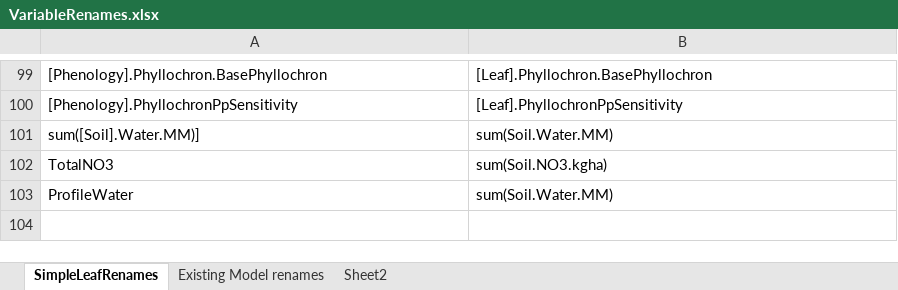
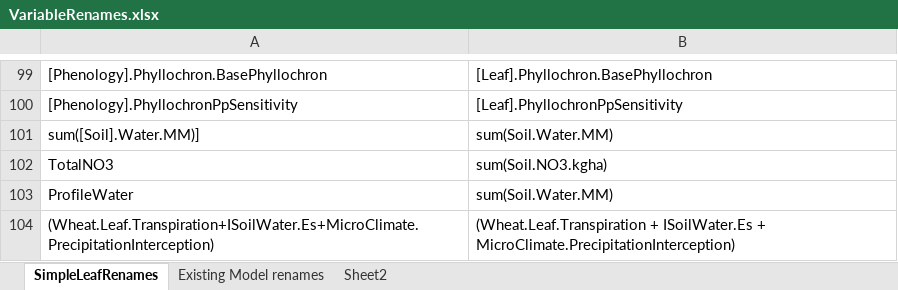
Before and after one commit to HamishBrownPFR/ApsimX, an Excel workbook: Prototypes/WheatSimpleLeaf/SimpleLeafImplementation/VariableRenames.xlsx, sheet SimpleLeafRenames, drawn as a sheet; only a part is shown, gaps mark what is left out; values as stored, in another font and other column widths than the file's, no borders; the diff names each change by its address in the sheet, - before the commit and + after, or states it on an @@ line.

```diff
--- a/Prototypes/WheatSimpleLeaf/SimpleLeafImplementation/VariableRenames.xlsx (sheet SimpleLeafRenames)
+++ b/Prototypes/WheatSimpleLeaf/SimpleLeafImplementation/VariableRenames.xlsx (sheet SimpleLeafRenames)
+row 104: (Wheat.Leaf.Transpiration+ISoilWater.Es+MicroClimate.PrecipitationInterception) | (Wheat.Leaf.Transpiration + ISoilWater.Es + MicroClimate.PrecipitationInterception)
```
Also changed, not shown: 3 other files.
